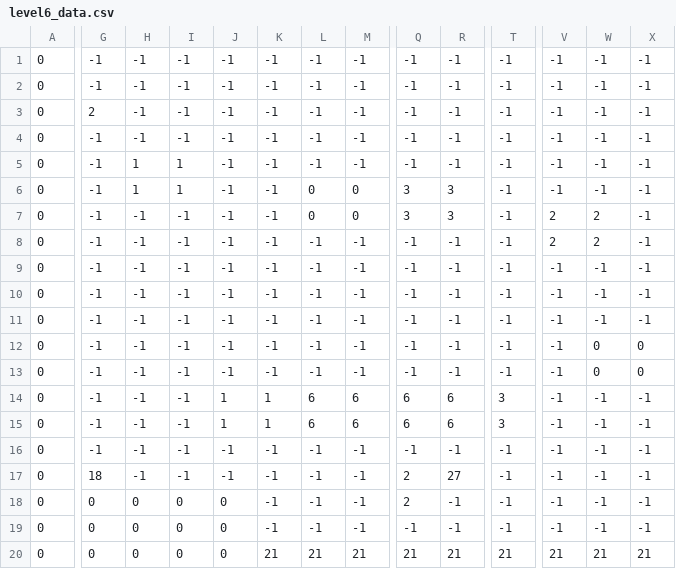
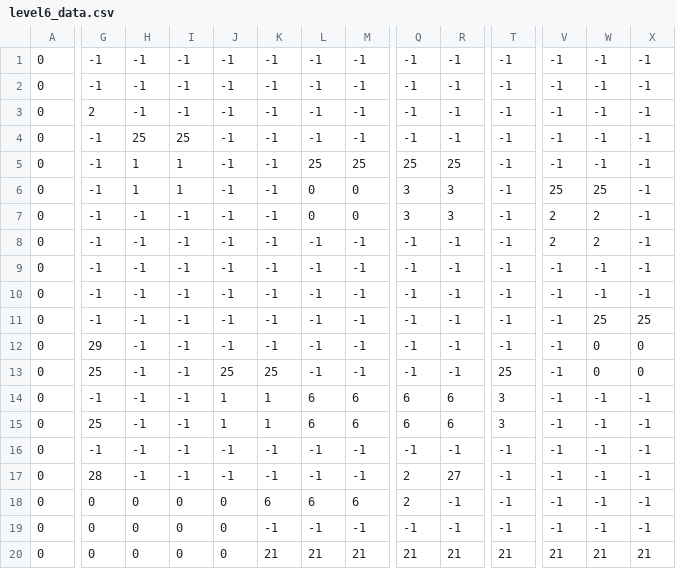
Before and after one commit to midget77533/no-brains_2d, a CSV file: levels_1/level6_data.csv, drawn as a sheet; only a part is shown, gaps mark what is left out; the diff covers the shown part only; the diff names each change by its address in the sheet, - before the commit and + after, or states it on an @@ line.

```diff
--- a/levels_1/level6_data.csv
+++ b/levels_1/level6_data.csv
-H4: -1
+H4: 25
-I4: -1
+I4: 25
-L5: -1
+L5: 25
-M5: -1
+M5: 25
-Q5: -1
+Q5: 25
-R5: -1
+R5: 25
-V6: -1
+V6: 25
-W6: -1
+W6: 25
-W11: -1
+W11: 25
-X11: -1
+X11: 25
-G12: -1
+G12: 29
-G13: -1
+G13: 25
-J13: -1
+J13: 25
-K13: -1
+K13: 25
-T13: -1
+T13: 25
-G15: -1
+G15: 25
-G17: 18
+G17: 28
-K18: -1
+K18: 6
-L18: -1
+L18: 6
-M18: -1
+M18: 6
```
Also changed, not shown: 6 edited cells elsewhere in this file, levels_1/level7_data.csv, levels_1/level8_data.csv, 4 other files.
